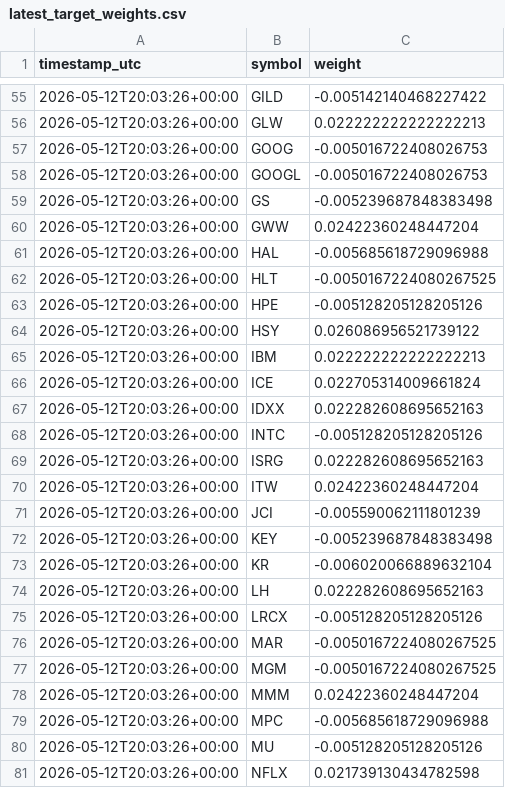
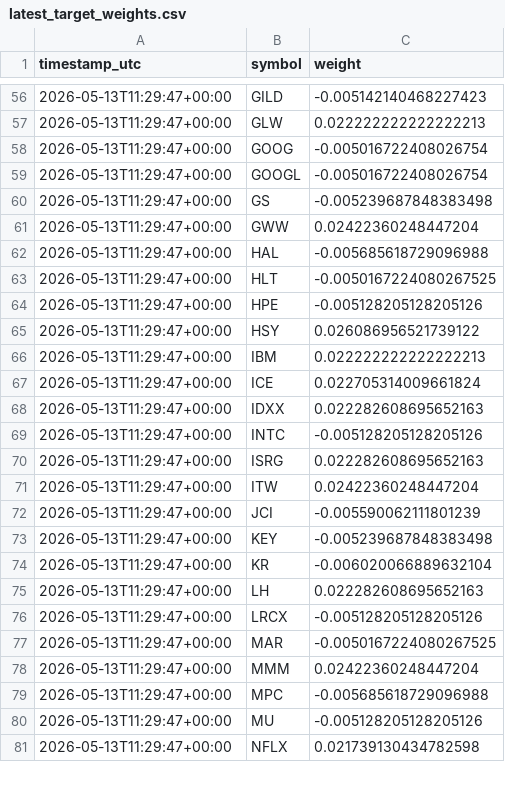
Before and after one commit to FinTechEntrepreneurldz/Model_C_Paper_Trading, a CSV file: logs/target_weights/latest_target_weights.csv, drawn as a sheet; only a part is shown, gaps mark what is left out; the diff covers the shown part only.

```diff
--- a/logs/target_weights/latest_target_weights.csv
+++ b/logs/target_weights/latest_target_weights.csv
@@ -55,27 +56,26 @@ timestamp_utc,symbol,weight
-2026-05-12T20:03:26+00:00,GILD,-0.005142140468227422
-2026-05-12T20:03:26+00:00,GLW,0.022222222222222213
-2026-05-12T20:03:26+00:00,GOOG,-0.005016722408026753
-2026-05-12T20:03:26+00:00,GOOGL,-0.005016722408026753
-2026-05-12T20:03:26+00:00,GS,-0.005239687848383498
-2026-05-12T20:03:26+00:00,GWW,0.02422360248447204
-2026-05-12T20:03:26+00:00,HAL,-0.005685618729096988
-2026-05-12T20:03:26+00:00,HLT,-0.0050167224080267525
-2026-05-12T20:03:26+00:00,HPE,-0.005128205128205126
-2026-05-12T20:03:26+00:00,HSY,0.026086956521739122
-2026-05-12T20:03:26+00:00,IBM,0.022222222222222213
-2026-05-12T20:03:26+00:00,ICE,0.022705314009661824
-2026-05-12T20:03:26+00:00,IDXX,0.022282608695652163
-2026-05-12T20:03:26+00:00,INTC,-0.005128205128205126
-2026-05-12T20:03:26+00:00,ISRG,0.022282608695652163
-2026-05-12T20:03:26+00:00,ITW,0.02422360248447204
-2026-05-12T20:03:26+00:00,JCI,-0.005590062111801239
-2026-05-12T20:03:26+00:00,KEY,-0.005239687848383498
-2026-05-12T20:03:26+00:00,KR,-0.006020066889632104
-2026-05-12T20:03:26+00:00,LH,0.022282608695652163
-2026-05-12T20:03:26+00:00,LRCX,-0.005128205128205126
-2026-05-12T20:03:26+00:00,MAR,-0.0050167224080267525
-2026-05-12T20:03:26+00:00,MGM,-0.0050167224080267525
-2026-05-12T20:03:26+00:00,MMM,0.02422360248447204
-2026-05-12T20:03:26+00:00,MPC,-0.005685618729096988
-2026-05-12T20:03:26+00:00,MU,-0.005128205128205126
-2026-05-12T20:03:26+00:00,NFLX,0.021739130434782598
+2026-05-13T11:29:47+00:00,GILD,-0.005142140468227423
+2026-05-13T11:29:47+00:00,GLW,0.022222222222222213
+2026-05-13T11:29:47+00:00,GOOG,-0.005016722408026754
+2026-05-13T11:29:47+00:00,GOOGL,-0.005016722408026754
+2026-05-13T11:29:47+00:00,GS,-0.005239687848383498
+2026-05-13T11:29:47+00:00,GWW,0.02422360248447204
+2026-05-13T11:29:47+00:00,HAL,-0.005685618729096988
+2026-05-13T11:29:47+00:00,HLT,-0.0050167224080267525
+2026-05-13T11:29:47+00:00,HPE,-0.005128205128205126
+2026-05-13T11:29:47+00:00,HSY,0.026086956521739122
+2026-05-13T11:29:47+00:00,IBM,0.022222222222222213
+2026-05-13T11:29:47+00:00,ICE,0.022705314009661824
+2026-05-13T11:29:47+00:00,IDXX,0.022282608695652163
+2026-05-13T11:29:47+00:00,INTC,-0.005128205128205126
+2026-05-13T11:29:47+00:00,ISRG,0.022282608695652163
+2026-05-13T11:29:47+00:00,ITW,0.02422360248447204
+2026-05-13T11:29:47+00:00,JCI,-0.005590062111801239
+2026-05-13T11:29:47+00:00,KEY,-0.005239687848383498
+2026-05-13T11:29:47+00:00,KR,-0.006020066889632104
+2026-05-13T11:29:47+00:00,LH,0.022282608695652163
+2026-05-13T11:29:47+00:00,LRCX,-0.005128205128205126
+2026-05-13T11:29:47+00:00,MAR,-0.0050167224080267525
+2026-05-13T11:29:47+00:00,MMM,0.02422360248447204
+2026-05-13T11:29:47+00:00,MPC,-0.005685618729096988
+2026-05-13T11:29:47+00:00,MU,-0.005128205128205126
+2026-05-13T11:29:47+00:00,NFLX,0.021739130434782598
```
Also changed, not shown: 1 added row and 98 edited cells elsewhere in this file, logs/decisions/decisions.csv, logs/orders/latest_planned_orders.csv, 5 other files.
